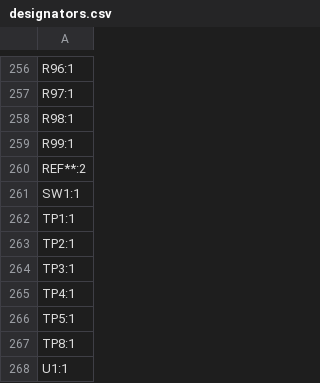
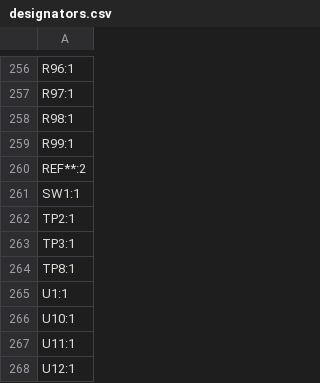
Before and after one commit to thermseekr/eumesmo-010-16ch, a CSV file: V1/production/designators.csv, drawn as a sheet; only a part is shown, gaps mark what is left out; the shorter side is filled out with more unchanged rows.

```diff
--- a/V1/production/designators.csv
+++ b/V1/production/designators.csv
@@ -261,7 +261,4 @@ REF**:2
 SW1:1
-TP1:1
 TP2:1
 TP3:1
-TP4:1
-TP5:1
 TP8:1
```
Also changed, not shown: V1/production/bom.csv, V1/production/positions.csv, 7 other files.
